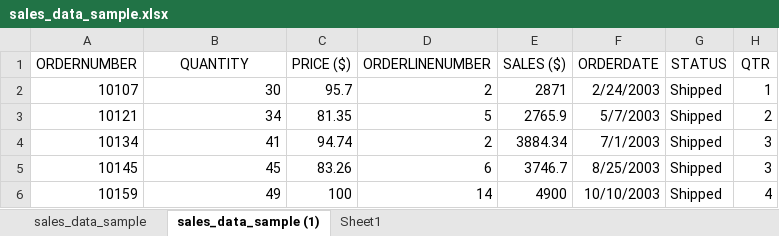
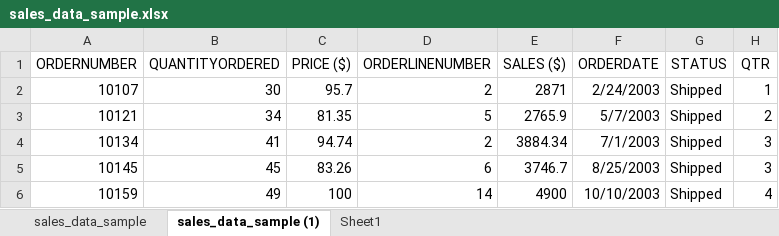
Before and after one commit to HerryTech/Excel-from-scratch, an Excel workbook: stage_1/Project/sales_data_sample.xlsx, sheet sales_data_sample (1), drawn as a sheet; only a part is shown; values as stored, in another font and other column widths than the file's, no borders; the diff names each change by its address in the sheet, - before the commit and + after, or states it on an @@ line.

Commit message:
Update file

```diff
--- a/stage_1/Project/sales_data_sample.xlsx (sheet sales_data_sample (1))
+++ b/stage_1/Project/sales_data_sample.xlsx (sheet sales_data_sample (1))
-B1: QUANTITY
+B1: QUANTITYORDERED
```
